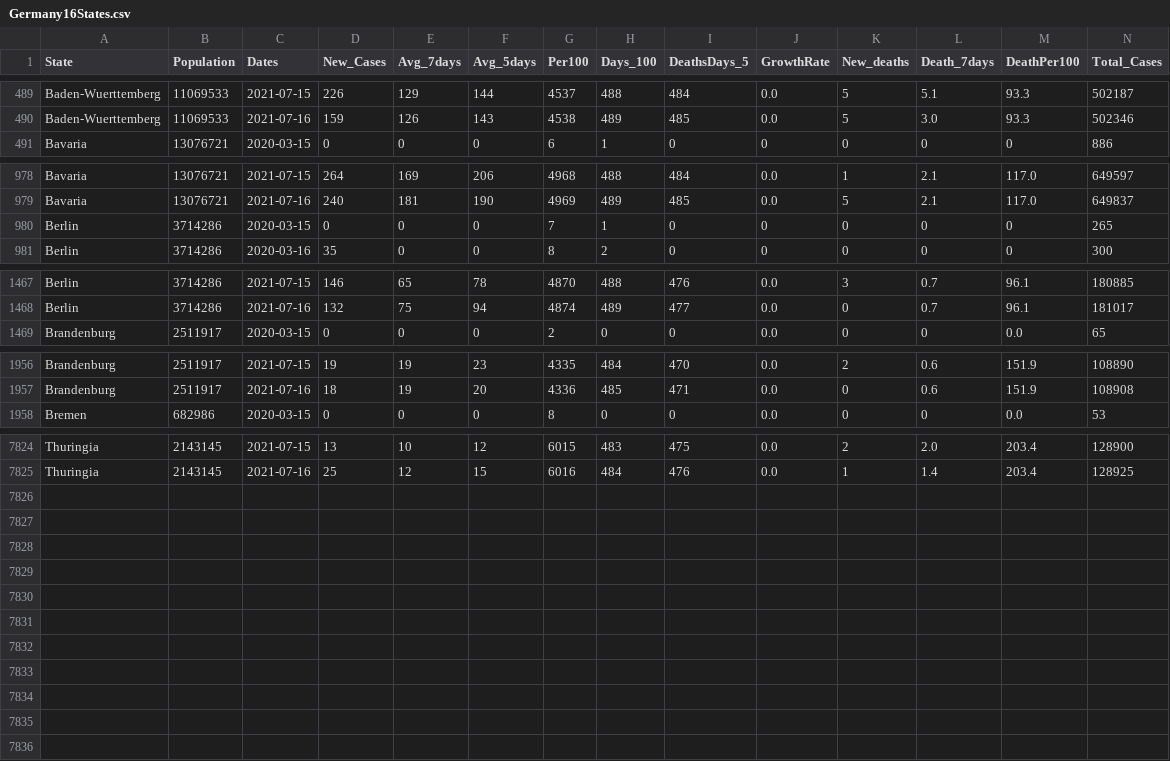
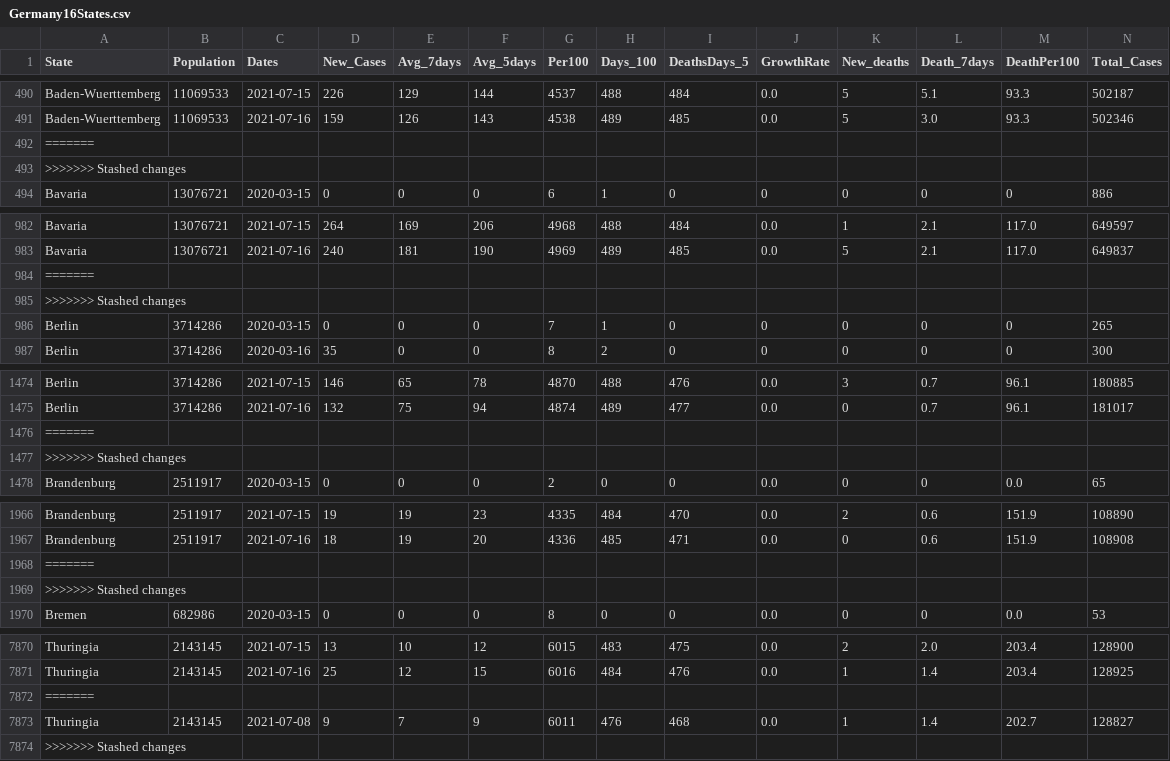
Before and after one commit to nyyubio/First_Website, a CSV file: static/data/Germany16States.csv, drawn as a sheet; only a part is shown, gaps mark what is left out; rows hold the shown columns only; the diff covers the shown part only; the diff names each change by its address in the sheet, - before the commit and + after, or states it on an @@ line.

Commit message:
July 16, 2021 update
- Updated German states and country data

```diff
--- a/static/data/Germany16States.csv
+++ b/static/data/Germany16States.csv
+row 492: =======
+row 493: >>>>>>> Stashed changes
+row 984: =======
+row 985: >>>>>>> Stashed changes
+row 1476: =======
+row 1477: >>>>>>> Stashed changes
+row 1968: =======
+row 1969: >>>>>>> Stashed changes
+row 7872: =======
+row 7873: Thuringia | 2143145 | 2021-07-08 | 9 | 7 | 9 | 6011 | 476 | 468 | 0.0 | 1 | 1.4 | 202.7 | 128827
+row 7874: >>>>>>> Stashed changes
```
Also changed, not shown: 38 added rows elsewhere in this file, 6 other files.
